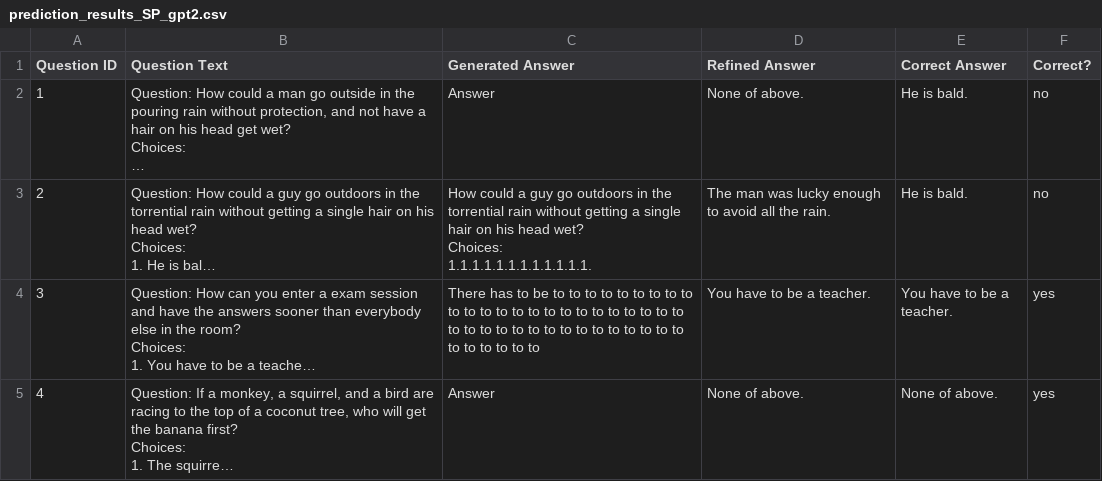
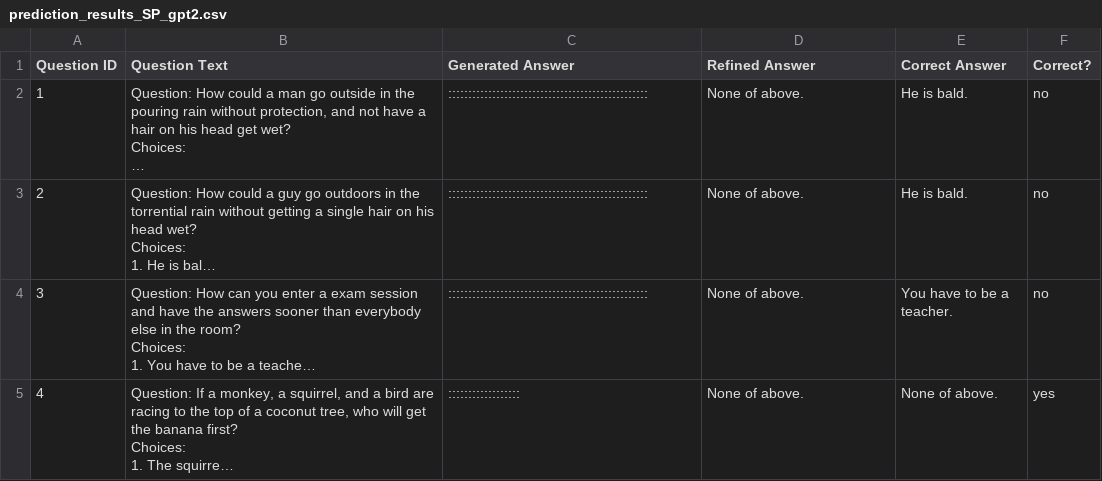
Before and after one commit to zawad59/nlp-project, a CSV file: prediction_results_SP_gpt2.csv, drawn as a sheet; only a part is shown; long unchanged cells end in …; ↵ is a line break in a cell; the diff covers the shown part only; the diff names each change by its address in the sheet, - before the commit and + after, or states it on an @@ line.

Commit message:
pred

```diff
--- a/prediction_results_SP_gpt2.csv
+++ b/prediction_results_SP_gpt2.csv
-C2 (Generated Answer): Answer
+C2 (Generated Answer): ::::::::::::::::::::::::::::::::::::::::::::::::::
-C3 (Generated Answer): How could a guy go outdoors in the torrential rain without getting a single hair on his head wet? ↵ Choices: ↵ 1.1.1.1.1.1.1.1.1.1.1.1.
+C3 (Generated Answer): ::::::::::::::::::::::::::::::::::::::::::::::::::
-D3 (Refined Answer): The man was lucky enough to avoid all the rain.
+D3 (Refined Answer): None of above.
-C4 (Generated Answer): There has to be to to to to to to to to to to to to to to to to to to to to to to to to to to to to to to to to to to to to to to to to to to to to to
+C4 (Generated Answer): ::::::::::::::::::::::::::::::::::::::::::::::::::
-D4 (Refined Answer): You have to be a teacher.
+D4 (Refined Answer): None of above.
-F4 (Correct?): yes
+F4 (Correct?): no
-C5 (Generated Answer): Answer
+C5 (Generated Answer): ::::::::::::::::::
```
Also changed, not shown: 106 edited cells elsewhere in this file.
